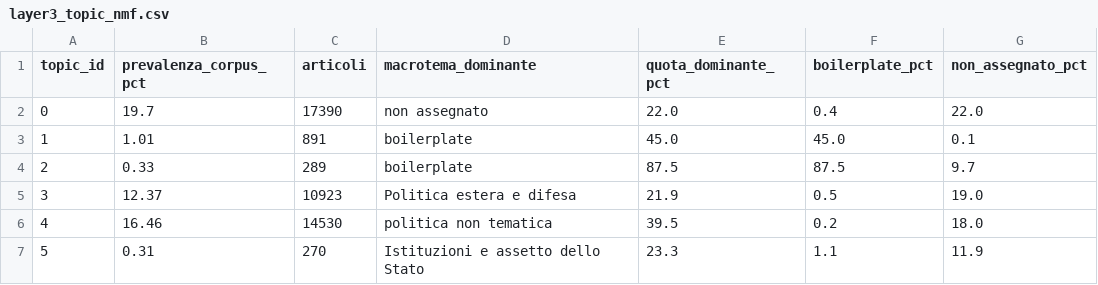
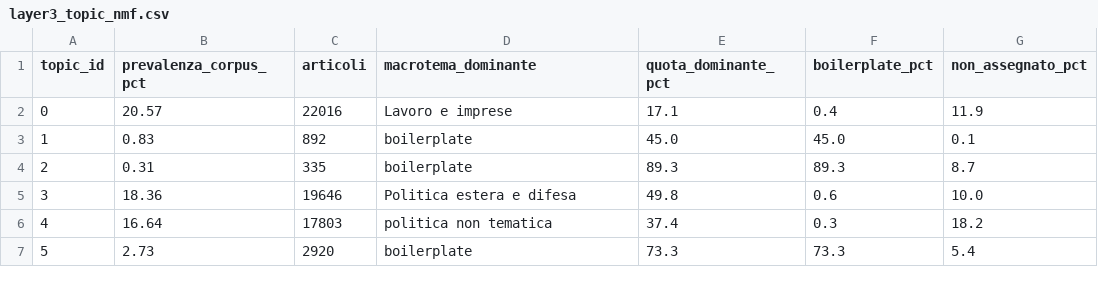
Before and after one commit to aida2526-team7/temi-politici, a CSV file: reports/ontologia_mapping/layer3_topic_nmf.csv, drawn as a sheet; only a part is shown; the diff covers the shown part only.

```diff
--- a/reports/ontologia_mapping/layer3_topic_nmf.csv
+++ b/reports/ontologia_mapping/layer3_topic_nmf.csv
@@ -1,7 +1,7 @@
 topic_id,prevalenza_corpus_pct,articoli,macrotema_dominante,quota_dominante_pct,boilerplate_pct,non_assegnato_pct
-0,19.7,17390,non assegnato,22.0,0.4,22.0
-1,1.01,891,boilerplate,45.0,45.0,0.1
-2,0.33,289,boilerplate,87.5,87.5,9.7
-3,12.37,10923,Politica estera e difesa,21.9,0.5,19.0
-4,16.46,14530,politica non tematica,39.5,0.2,18.0
-5,0.31,270,Istituzioni e assetto dello Stato,23.3,1.1,11.9
+0,20.57,22016,Lavoro e imprese,17.1,0.4,11.9
+1,0.83,892,boilerplate,45.0,45.0,0.1
+2,0.31,335,boilerplate,89.3,89.3,8.7
+3,18.36,19646,Politica estera e difesa,49.8,0.6,10.0
+4,16.64,17803,politica non tematica,37.4,0.3,18.2
+5,2.73,2920,boilerplate,73.3,73.3,5.4
```
Also changed, not shown: 35 edited cells elsewhere in this file, reports/ontologia_mapping/layer1_per_programma.csv, reports/ontologia_mapping/layer2_per_gruppo.csv, 19 other files.
